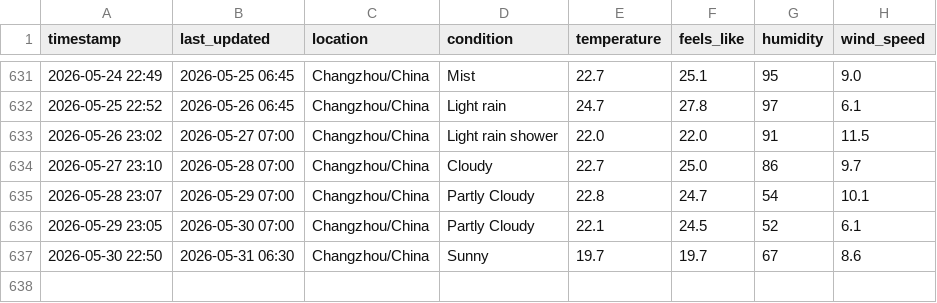
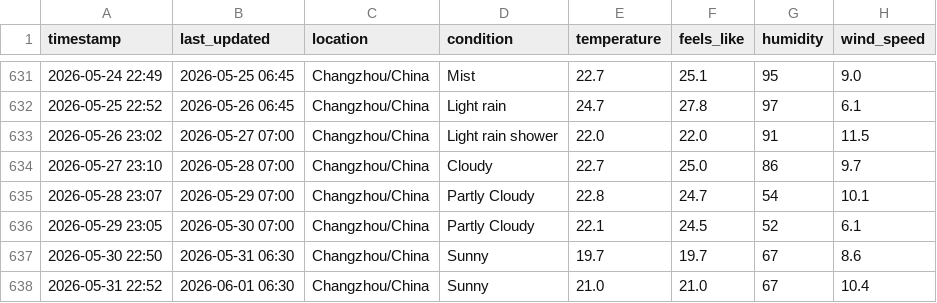
Before and after one commit to delsdwf/medium_actions_weather, a CSV file: temperature_log.csv, drawn as a sheet; only a part is shown, gaps mark what is left out; the diff names each change by its address in the sheet, - before the commit and + after, or states it on an @@ line.

```diff
--- a/temperature_log.csv
+++ b/temperature_log.csv
+row 638: 2026-05-31 22:52 | 2026-06-01 06:30 | Changzhou/China | Sunny | 21.0 | 21.0 | 67 | 10.4
```
